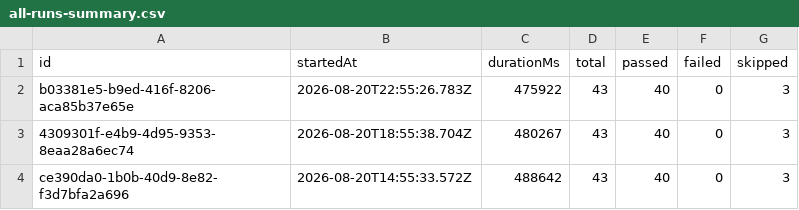
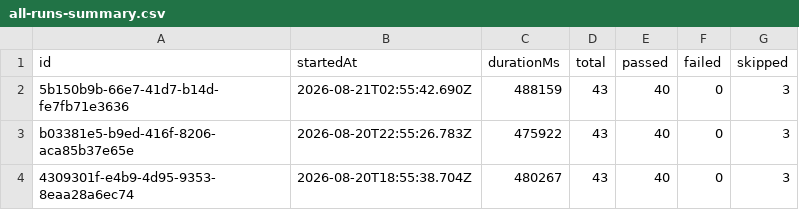
Before and after one commit to saira-uwc/Shunyalabs_widget, a CSV file: docs/exports/all-runs-summary.csv, drawn as a sheet; only a part is shown; the shorter side is filled out with more unchanged rows.

```diff
--- a/docs/exports/all-runs-summary.csv
+++ b/docs/exports/all-runs-summary.csv
@@ -1,2 +1,3 @@
 id,startedAt,durationMs,total,passed,failed,skipped
+5b150b9b-66e7-41d7-b14d-fe7fb71e3636,2026-08-21T02:55:42.690Z,488159,43,40,0,3
 b03381e5-b9ed-416f-8206-aca85b37e65e,2026-08-20T22:55:26.783Z,475922,43,40,0,3
```
Also changed, not shown: docs/exports/current-run.csv, 2 other files.
